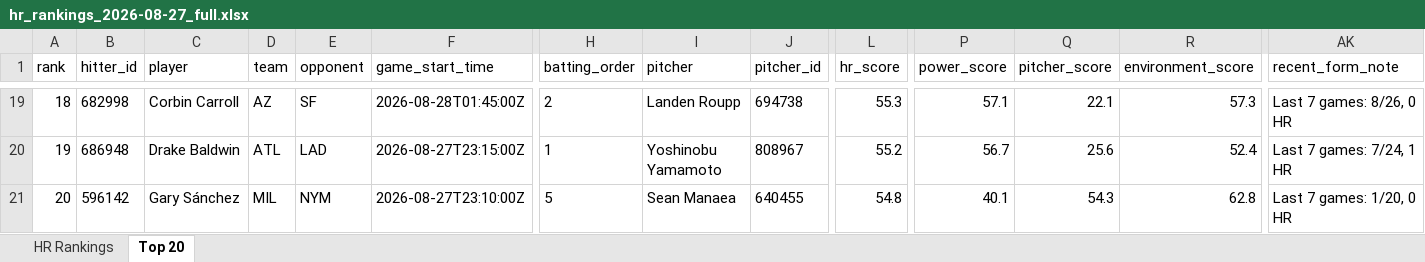
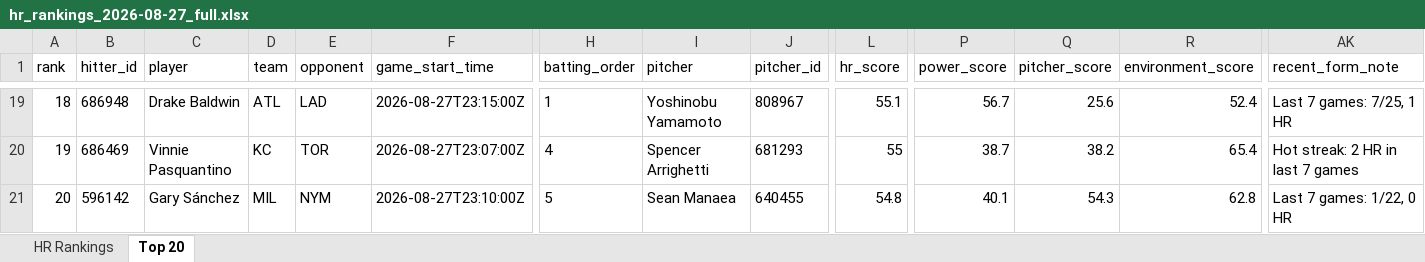
Before and after one commit to etbell28/hitter-tool, an Excel workbook: outputs/daily/hr_rankings_2026-08-27_full.xlsx, sheet Top 20, drawn as a sheet; only a part is shown, gaps mark what is left out; values as stored, in another font and other column widths than the file's, no borders; the diff covers the shown part only; the diff names each change by its address in the sheet, - before the commit and + after, or states it on an @@ line.

```diff
--- a/outputs/daily/hr_rankings_2026-08-27_full.xlsx (sheet Top 20)
+++ b/outputs/daily/hr_rankings_2026-08-27_full.xlsx (sheet Top 20)
-B19 (hitter_id): 682998
+B19 (hitter_id): 686948
-C19 (player): Corbin Carroll
+C19 (player): Drake Baldwin
-D19 (team): AZ
+D19 (team): ATL
-E19 (opponent): SF
+E19 (opponent): LAD
-F19 (game_start_time): 2026-08-28T01:45:00Z
+F19 (game_start_time): 2026-08-27T23:15:00Z
-H19 (batting_order): 2
+H19 (batting_order): 1
-I19 (pitcher): Landen Roupp
+I19 (pitcher): Yoshinobu Yamamoto
-J19 (pitcher_id): 694738
+J19 (pitcher_id): 808967
-L19 (hr_score): 55.3
+L19 (hr_score): 55.1
-P19 (power_score): 57.1
+P19 (power_score): 56.7
-Q19 (pitcher_score): 22.1
+Q19 (pitcher_score): 25.6
-R19 (environment_score): 57.3
+R19 (environment_score): 52.4
-AK19 (recent_form_note): Last 7 games: 8/26, 0 HR
+AK19 (recent_form_note): Last 7 games: 7/25, 1 HR
-B20 (hitter_id): 686948
+B20 (hitter_id): 686469
-C20 (player): Drake Baldwin
+C20 (player): Vinnie Pasquantino
-D20 (team): ATL
+D20 (team): KC
-E20 (opponent): LAD
+E20 (opponent): TOR
-F20 (game_start_time): 2026-08-27T23:15:00Z
+F20 (game_start_time): 2026-08-27T23:07:00Z
-H20 (batting_order): 1
+H20 (batting_order): 4
-I20 (pitcher): Yoshinobu Yamamoto
+I20 (pitcher): Spencer Arrighetti
-J20 (pitcher_id): 808967
+J20 (pitcher_id): 681293
-L20 (hr_score): 55.2
+L20 (hr_score): 55
-P20 (power_score): 56.7
+P20 (power_score): 38.7
-Q20 (pitcher_score): 25.6
+Q20 (pitcher_score): 38.2
-R20 (environment_score): 52.4
+R20 (environment_score): 65.4
-AK20 (recent_form_note): Last 7 games: 7/24, 1 HR
+AK20 (recent_form_note): Hot streak: 2 HR in last 7 games
-AK21 (recent_form_note): Last 7 games: 1/20, 0 HR
+AK21 (recent_form_note): Last 7 games: 1/22, 0 HR
```
Also changed, not shown: 1 added row, 1 removed row and 207 edited cells elsewhere in this sheet, sheet HR Rankings, outputs/daily/hr_rankings_2026-08-27.xlsx, outputs/hr_rankings.xlsx, 9 other files.
